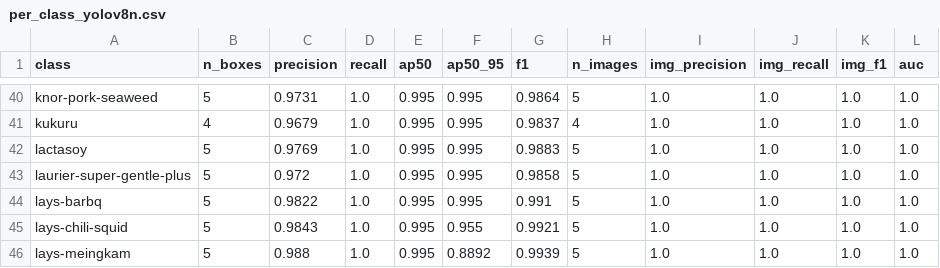
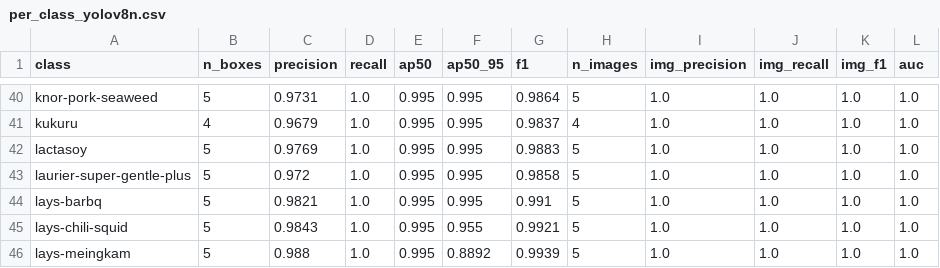
Before and after one commit to ToonRz/retail-shelf-detection, a CSV file: results/per_class_yolov8n.csv, drawn as a sheet; only a part is shown, gaps mark what is left out.

```diff
--- a/results/per_class_yolov8n.csv
+++ b/results/per_class_yolov8n.csv
@@ -43,3 +43,3 @@ lactasoy,5,0.9769,1.0,0.995,0.995,0.9883,5,1.0,1.0,1.0,1.0
 laurier-super-gentle-plus,5,0.972,1.0,0.995,0.995,0.9858,5,1.0,1.0,1.0,1.0
-lays-barbq,5,0.9822,1.0,0.995,0.995,0.991,5,1.0,1.0,1.0,1.0
+lays-barbq,5,0.9821,1.0,0.995,0.995,0.991,5,1.0,1.0,1.0,1.0
 lays-chili-squid,5,0.9843,1.0,0.995,0.955,0.9921,5,1.0,1.0,1.0,1.0
```
Also changed, not shown: results/comparison.csv, results/eda_splits.csv, 40 other files.
